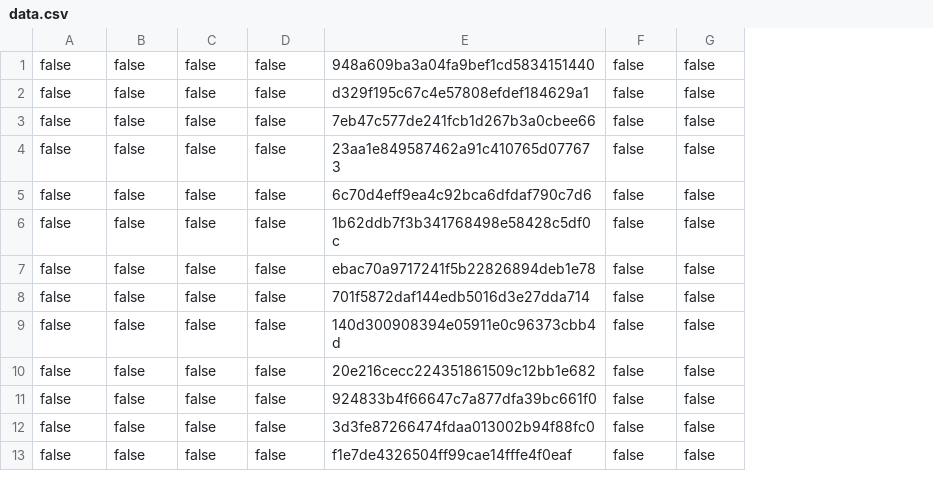
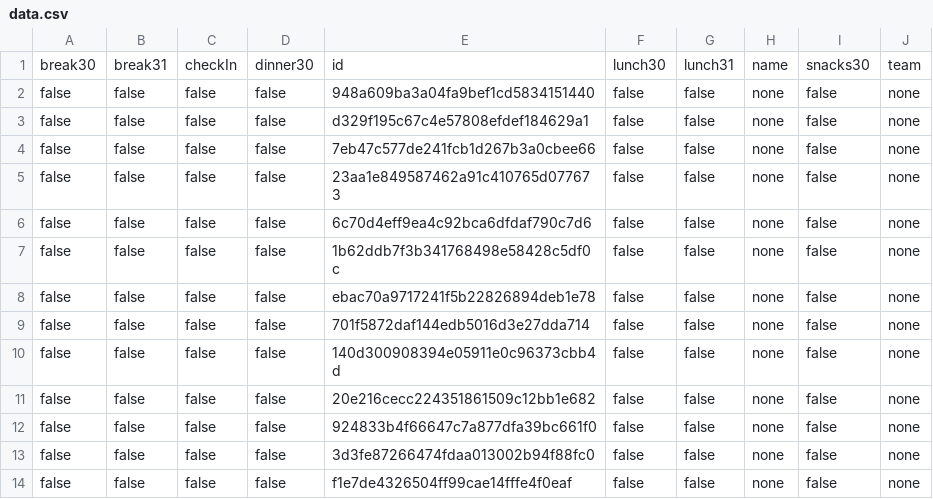
Before and after one commit to PES-Innovation-Lab/QR-ID-generator, a CSV file: QR Code/data.csv, drawn as a sheet; only a part is shown; addresses are those after the commit; the diff names each change by its address in the sheet, - before the commit and + after, or states it on an @@ line.

Commit message:
updated csv

```diff
--- a/QR Code/data.csv
+++ b/QR Code/data.csv
+column H, rows 2-14: all none
+column I, rows 2-14: all false
+column J, rows 2-14: all none
+row 1: break30 | break31 | checkIn | dinner30 | id | lunch30 | lunch31 | name | snacks30 | team
```
